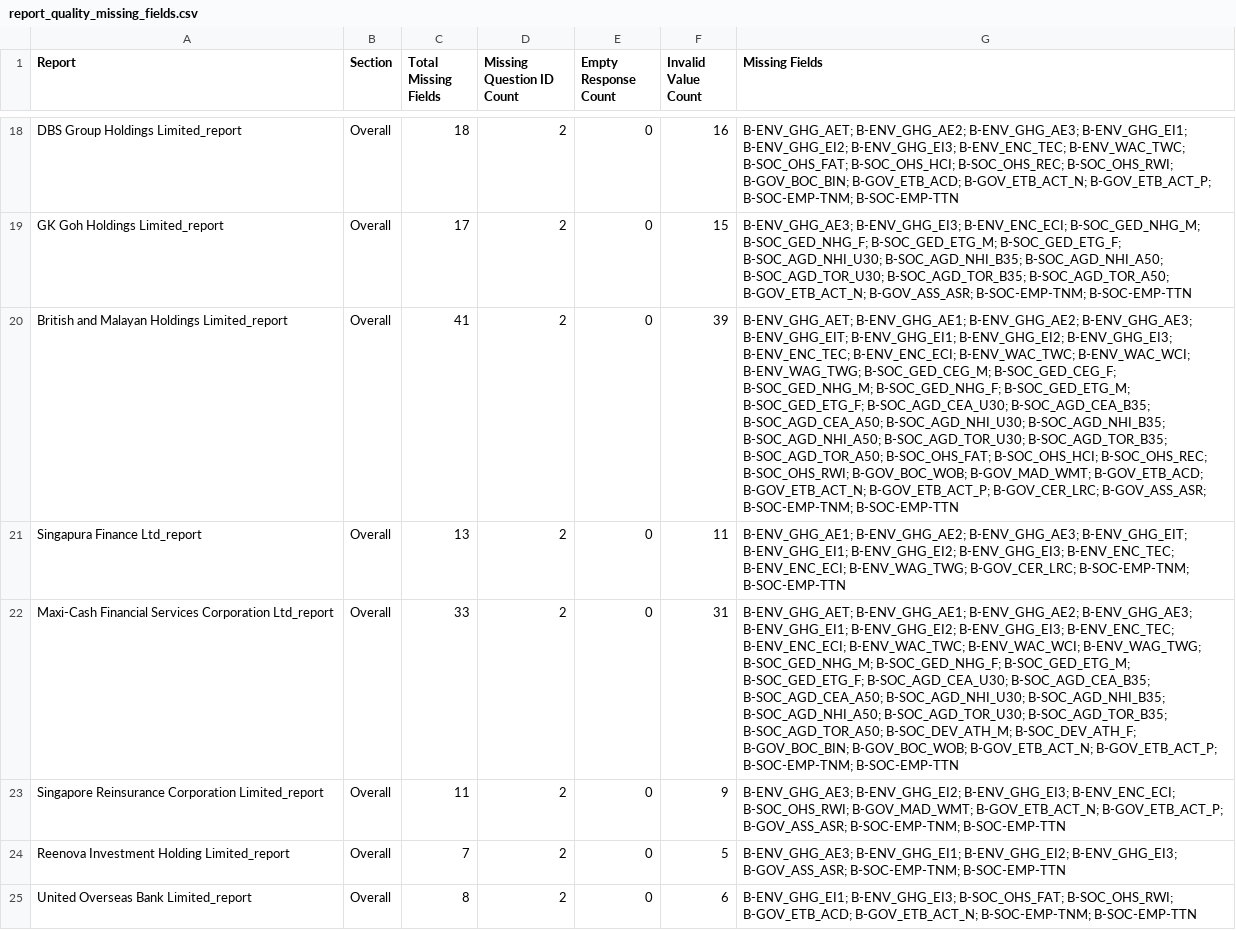
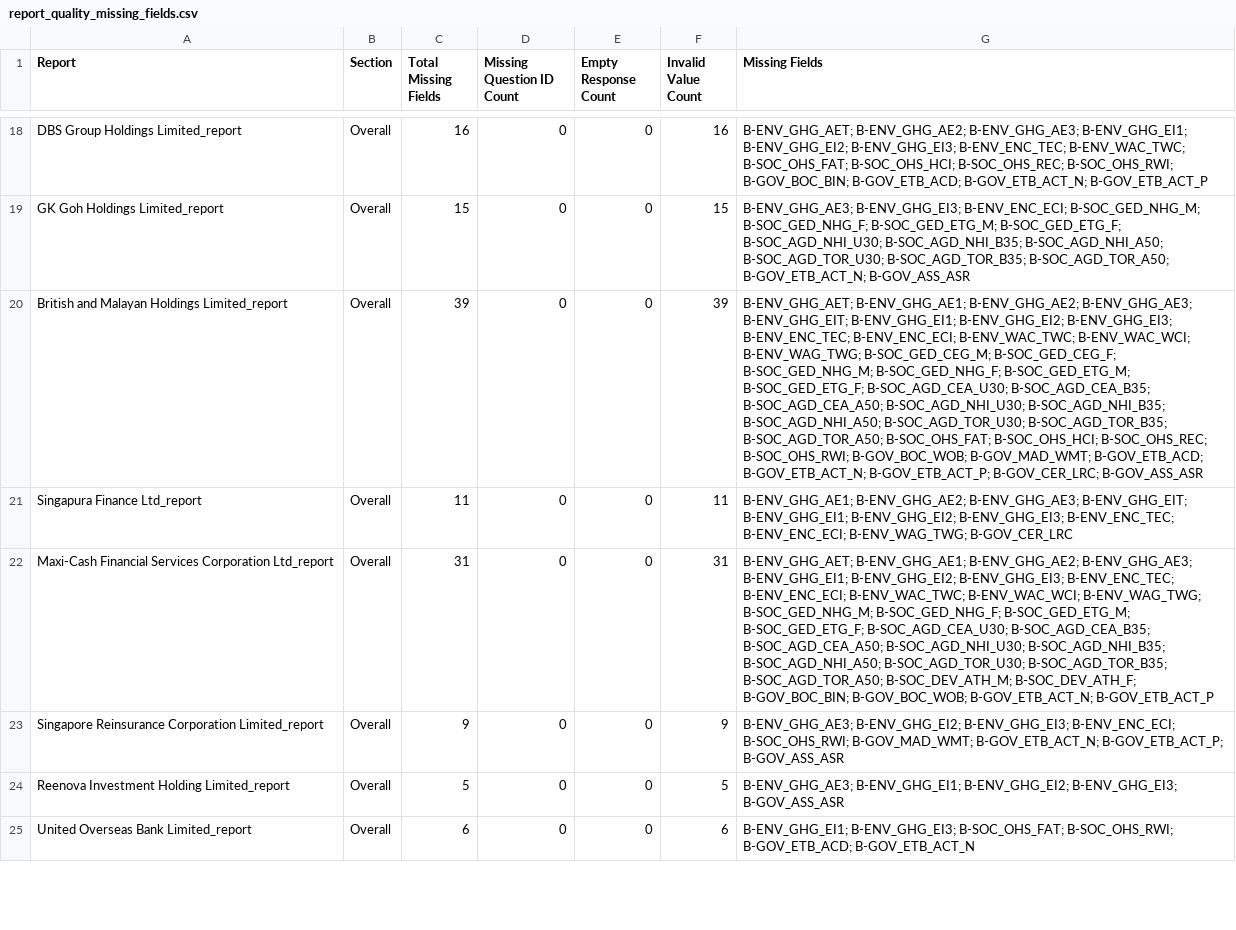
Before and after one commit to nusduck/esg_data_aepa_project, a CSV file: data/esg_validation/report_quality_missing_fields.csv, drawn as a sheet; only a part is shown, gaps mark what is left out; the diff covers the shown part only; the diff names each change by its address in the sheet, - before the commit and + after, or states it on an @@ line.

```diff
--- a/data/esg_validation/report_quality_missing_fields.csv
+++ b/data/esg_validation/report_quality_missing_fields.csv
-C18 (Total Missing Fields): 18
+C18 (Total Missing Fields): 16
-D18:D25 (Missing Question ID Count): 2
+D18:D25 (Missing Question ID Count): 0
-G18 (Missing Fields): …B-GOV_ETB_ACD; B-GOV_ETB_ACT_N; B-GOV_ETB_ACT_P; B-SOC-EMP-TNM; B-SOC-EMP-TTN
+G18 (Missing Fields): …B-GOV_ETB_ACD; B-GOV_ETB_ACT_N; B-GOV_ETB_ACT_P
-C19 (Total Missing Fields): 17
+C19 (Total Missing Fields): 15
-G19 (Missing Fields): …B-SOC_AGD_TOR_A50; B-GOV_ETB_ACT_N; B-GOV_ASS_ASR; B-SOC-EMP-TNM; B-SOC-EMP-TTN
+G19 (Missing Fields): …B-SOC_AGD_TOR_A50; B-GOV_ETB_ACT_N; B-GOV_ASS_ASR
-C20 (Total Missing Fields): 41
+C20 (Total Missing Fields): 39
-G20 (Missing Fields): …B-GOV_ETB_ACT_P; B-GOV_CER_LRC; B-GOV_ASS_ASR; B-SOC-EMP-TNM; B-SOC-EMP-TTN
+G20 (Missing Fields): …B-GOV_ETB_ACT_P; B-GOV_CER_LRC; B-GOV_ASS_ASR
-C21 (Total Missing Fields): 13
+C21 (Total Missing Fields): 11
-G21 (Missing Fields): …B-ENV_ENC_ECI; B-ENV_WAG_TWG; B-GOV_CER_LRC; B-SOC-EMP-TNM; B-SOC-EMP-TTN
+G21 (Missing Fields): …B-ENV_ENC_ECI; B-ENV_WAG_TWG; B-GOV_CER_LRC
-C22 (Total Missing Fields): 33
+C22 (Total Missing Fields): 31
-G22 (Missing Fields): …B-GOV_BOC_WOB; B-GOV_ETB_ACT_N; B-GOV_ETB_ACT_P; B-SOC-EMP-TNM; B-SOC-EMP-TTN
+G22 (Missing Fields): …B-GOV_BOC_WOB; B-GOV_ETB_ACT_N; B-GOV_ETB_ACT_P
-C23 (Total Missing Fields): 11
+C23 (Total Missing Fields): 9
-G23 (Missing Fields): …B-GOV_ETB_ACT_N; B-GOV_ETB_ACT_P; B-GOV_ASS_ASR; B-SOC-EMP-TNM; B-SOC-EMP-TTN
+G23 (Missing Fields): …B-GOV_ETB_ACT_N; B-GOV_ETB_ACT_P; B-GOV_ASS_ASR
-C24 (Total Missing Fields): 7
+C24 (Total Missing Fields): 5
-G24 (Missing Fields): …B-ENV_GHG_EI2; B-ENV_GHG_EI3; B-GOV_ASS_ASR; B-SOC-EMP-TNM; B-SOC-EMP-TTN
+G24 (Missing Fields): …B-ENV_GHG_EI2; B-ENV_GHG_EI3; B-GOV_ASS_ASR
-C25 (Total Missing Fields): 8
+C25 (Total Missing Fields): 6
-G25 (Missing Fields): …B-SOC_OHS_RWI; B-GOV_ETB_ACD; B-GOV_ETB_ACT_N; B-SOC-EMP-TNM; B-SOC-EMP-TTN
+G25 (Missing Fields): …B-SOC_OHS_RWI; B-GOV_ETB_ACD; B-GOV_ETB_ACT_N
```
Also changed, not shown: 78 edited cells elsewhere in this file, data/esg_validation/invalid_value_counts.csv, 8 other files.
